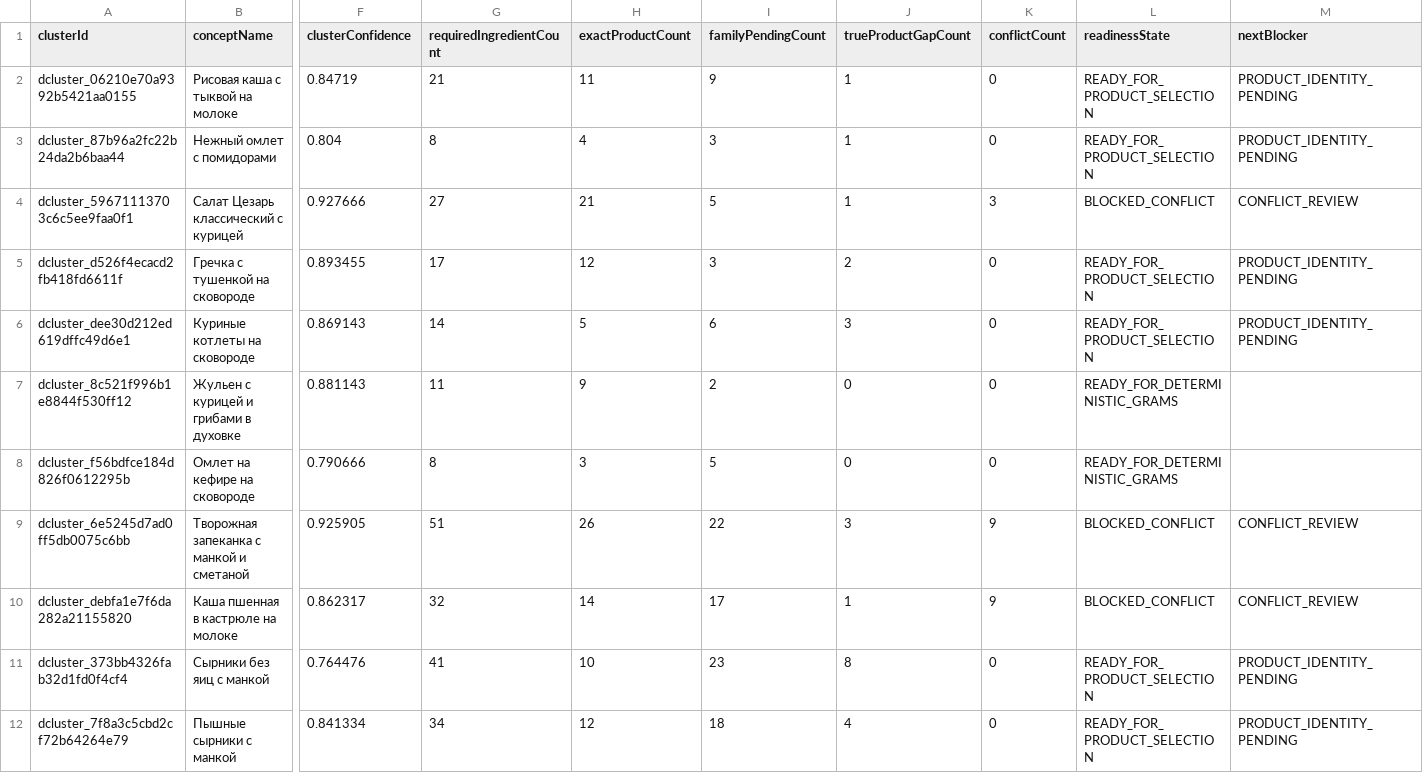
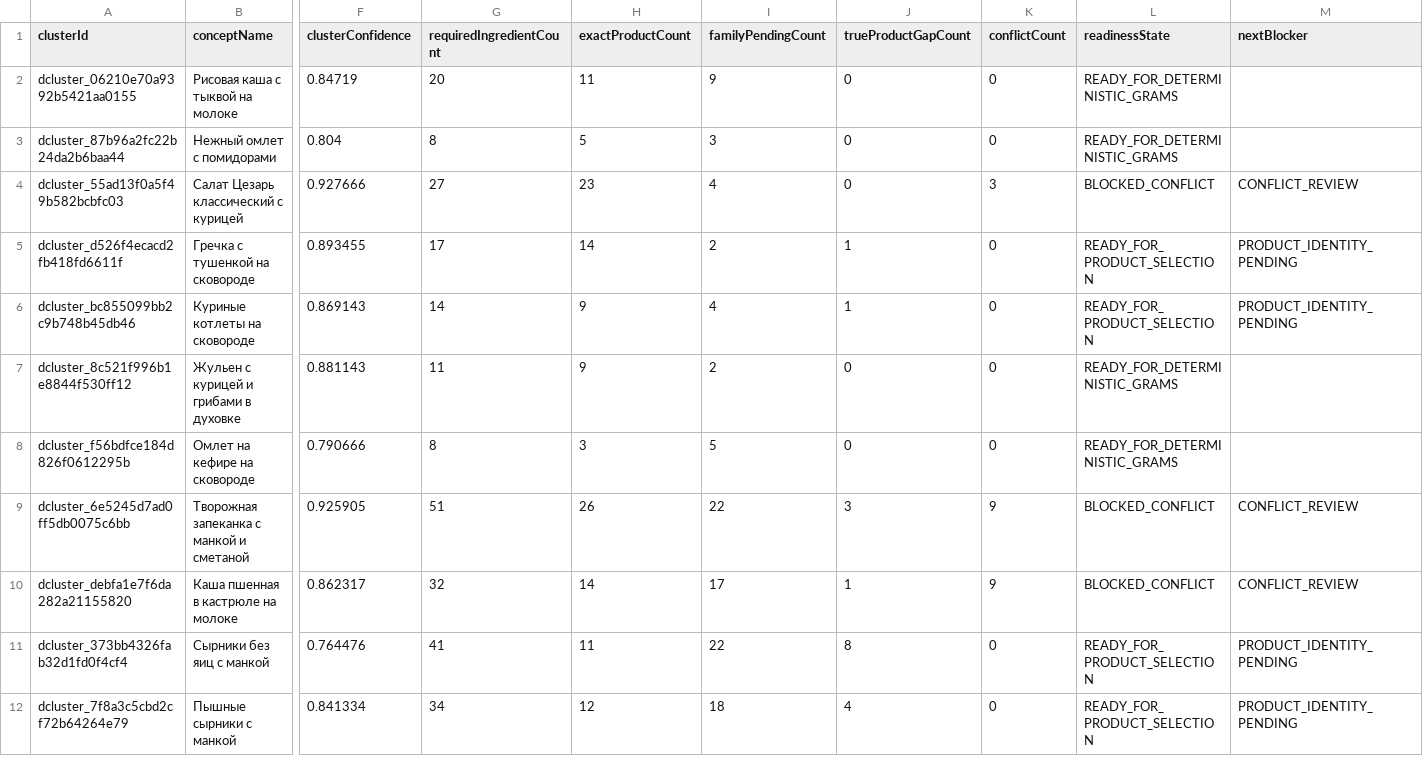
Before and after one commit to medok33/Weight-App-public, a CSV file: .data/owner-reports/RECIPE-CORPUS-SYNTHESIS-READINESS-01-COHORT.csv, drawn as a sheet; only a part is shown, gaps mark what is left out; the diff names each change by its address in the sheet, - before the commit and + after, or states it on an @@ line.

```diff
--- a/.data/owner-reports/RECIPE-CORPUS-SYNTHESIS-READINESS-01-COHORT.csv
+++ b/.data/owner-reports/RECIPE-CORPUS-SYNTHESIS-READINESS-01-COHORT.csv
-G2 (requiredIngredientCount): 21
+G2 (requiredIngredientCount): 20
-J2:J4 (trueProductGapCount): 1
+J2:J4 (trueProductGapCount): 0
-L2:L3 (readinessState): READY_FOR_PRODUCT_SELECTION
+L2:L3 (readinessState): READY_FOR_DETERMINISTIC_GRAMS
-M2:M3 (nextBlocker): PRODUCT_IDENTITY_PENDING
+M2:M3 (nextBlocker): (empty)
-H3 (exactProductCount): 4
+H3 (exactProductCount): 5
-A4 (clusterId): dcluster_59671113703c6c5ee9faa0f1
+A4 (clusterId): dcluster_55ad13f0a5f49b582bcbfc03
-H4 (exactProductCount): 21
+H4 (exactProductCount): 23
-I4 (familyPendingCount): 5
+I4 (familyPendingCount): 4
-H5 (exactProductCount): 12
+H5 (exactProductCount): 14
-I5 (familyPendingCount): 3
+I5 (familyPendingCount): 2
-J5 (trueProductGapCount): 2
+J5 (trueProductGapCount): 1
-A6 (clusterId): dcluster_dee30d212ed619dffc49d6e1
+A6 (clusterId): dcluster_bc855099bb2c9b748b45db46
-H6 (exactProductCount): 5
+H6 (exactProductCount): 9
-I6 (familyPendingCount): 6
+I6 (familyPendingCount): 4
-J6 (trueProductGapCount): 3
+J6 (trueProductGapCount): 1
-H11 (exactProductCount): 10
+H11 (exactProductCount): 11
-I11 (familyPendingCount): 23
+I11 (familyPendingCount): 22
```
Also changed, not shown: .data/owner-reports/RECIPE-CORPUS-SYNTHESIS-READINESS-01-CLUSTER-AUDIT.csv, .data/owner-reports/RECIPE-PRODUCT-SELECTION-POLICY-01-CATALOG-GAPS.csv, 17 other files.
